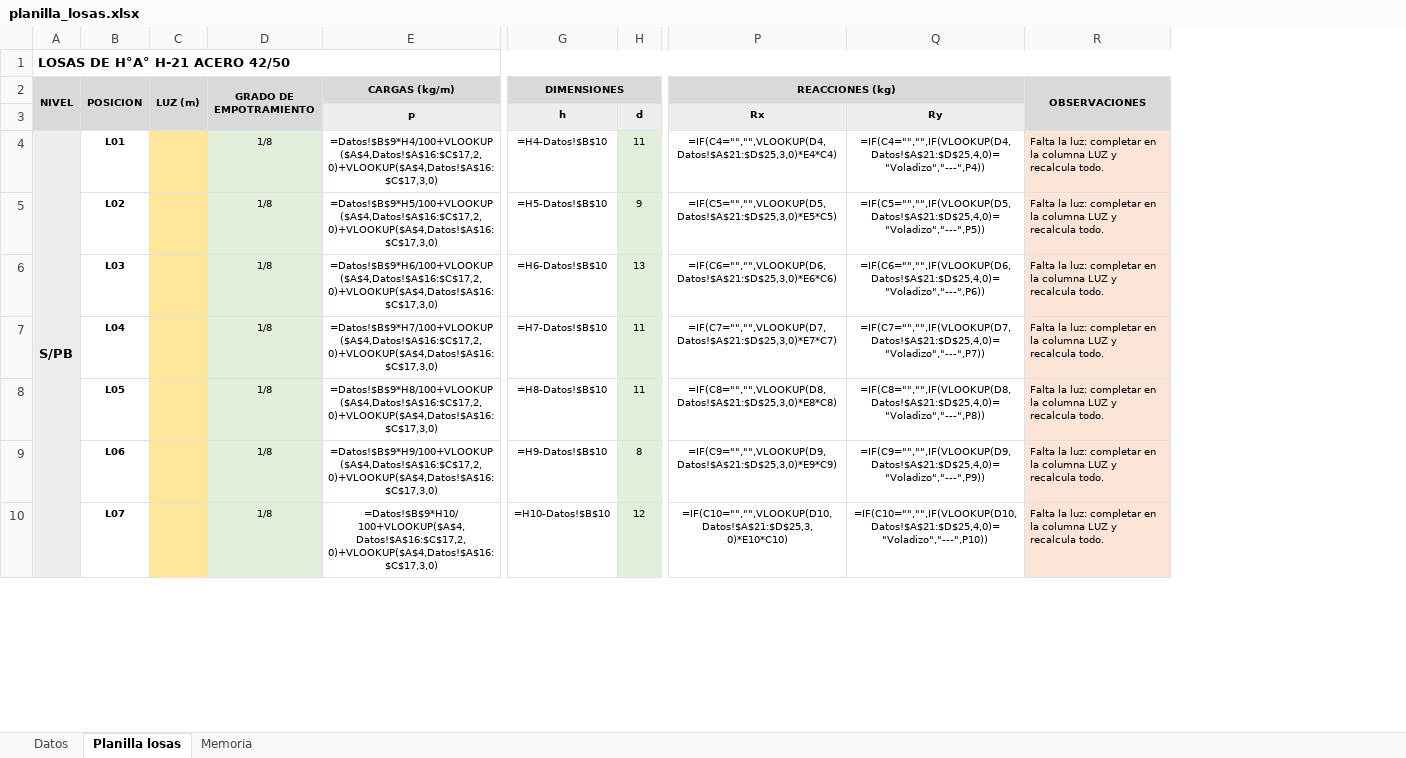
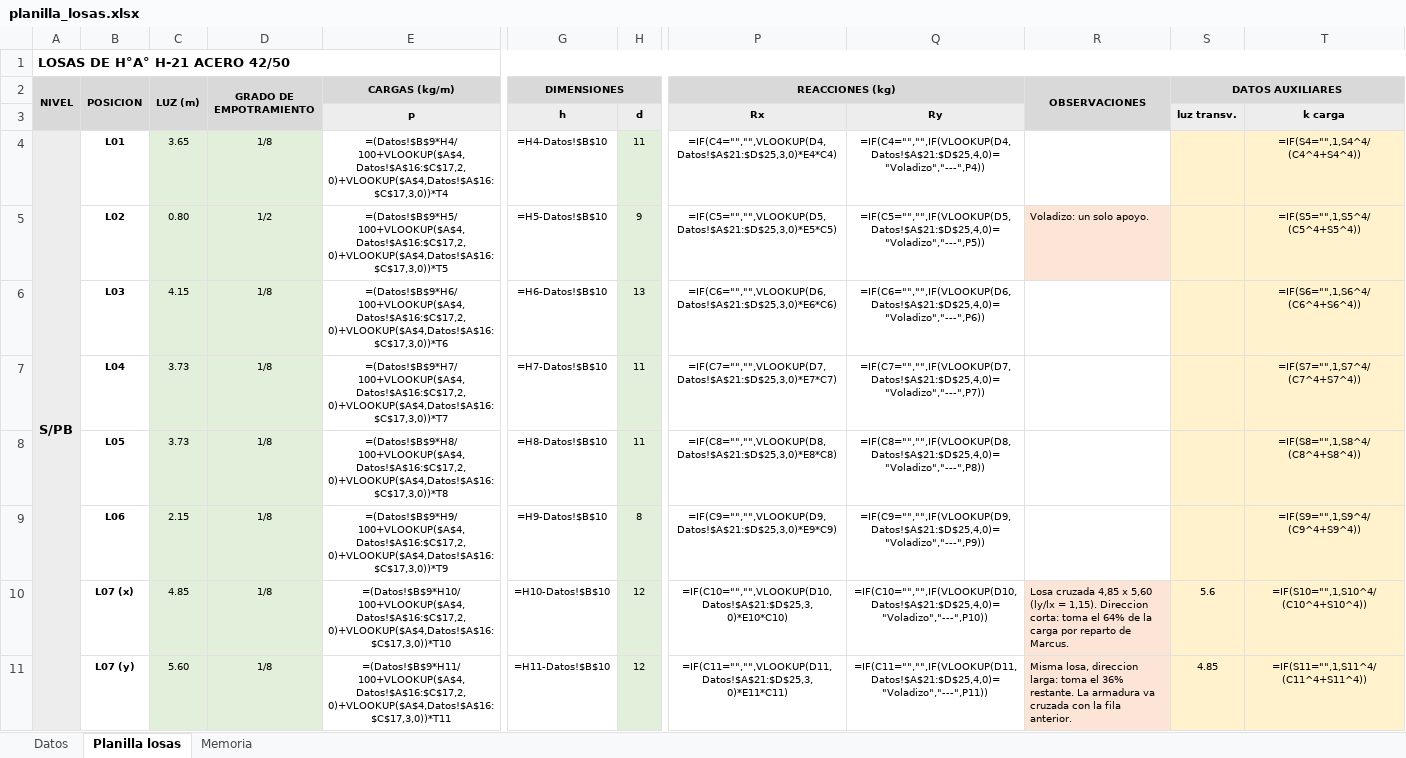
Before and after one commit to LoloMelia/tareas-claude, an Excel workbook: planillas/planilla_losas.xlsx, sheet Planilla losas, drawn as a sheet; only a part is shown, gaps mark what is left out; values as stored, in another font and other column widths than the file's, no borders; formulas without a stored value are shown as written; charts and pictures not drawn; rows hold the shown columns only; the diff covers the shown part only; the diff names each change by its address in the sheet, - before the commit and + after, or states it on an @@ line.

```diff
--- a/planillas/planilla_losas.xlsx (sheet Planilla losas)
+++ b/planillas/planilla_losas.xlsx (sheet Planilla losas)
+column S (DATOS AUXILIARES), rows 3-10: luz transv. |  |  |  |  |  |  | 5.6
+column T, rows 3-10: k carga | =IF(S4="",1,S4^4/(C4^4+S4^4)) | =IF(S5="",1,S5^4/(C5^4+S5^4)) | =IF(S6="",1,S6^4/(C6^4+S6^4)) | =IF(S7="",1,S7^4/(C7^4+S7^4)) | =IF(S8="",1,S8^4/(C8^4+S8^4)) | =IF(S9="",1,S9^4/(C9^4+S9^4)) | =IF(S10="",1,S10^4/(C10^4+S10^4))
-C4 (LUZ (m)): (empty)
+C4 (LUZ (m)): 3.65
-C4:C10 fill: #FFE699
+C4:C10 fill: #E2EFDA
-E4 (CARGAS (kg/m)): =Datos!$B$9*H4/100+VLOOKUP($A$4,Datos!$A$16:$C$17,2,0)+VLOOKUP($A$4,Datos!$A$16:$C$17,3,0)
+E4 (CARGAS (kg/m)): =(Datos!$B$9*H4/100+VLOOKUP($A$4,Datos!$A$16:$C$17,2,0)+VLOOKUP($A$4,Datos!$A$16:$C$17,3,0))*T4
-R4 (OBSERVACIONES): Falta la luz: completar en la columna LUZ y recalcula todo.
+R4 (OBSERVACIONES): (empty)
-R4 fill: #FCE4D6
+R4 fill: none
-C5 (LUZ (m)): (empty)
+C5 (LUZ (m)): 0.80
-D5 (GRADO DE EMPOTRAMIENTO): 1/8
+D5 (GRADO DE EMPOTRAMIENTO): 1/2
-E5 (CARGAS (kg/m)): =Datos!$B$9*H5/100+VLOOKUP($A$4,Datos!$A$16:$C$17,2,0)+VLOOKUP($A$4,Datos!$A$16:$C$17,3,0)
+E5 (CARGAS (kg/m)): =(Datos!$B$9*H5/100+VLOOKUP($A$4,Datos!$A$16:$C$17,2,0)+VLOOKUP($A$4,Datos!$A$16:$C$17,3,0))*T5
-R5 (OBSERVACIONES): Falta la luz: completar en la columna LUZ y recalcula todo.
+R5 (OBSERVACIONES): Voladizo: un solo apoyo.
-C6 (LUZ (m)): (empty)
+C6 (LUZ (m)): 4.15
-E6 (CARGAS (kg/m)): =Datos!$B$9*H6/100+VLOOKUP($A$4,Datos!$A$16:$C$17,2,0)+VLOOKUP($A$4,Datos!$A$16:$C$17,3,0)
+E6 (CARGAS (kg/m)): =(Datos!$B$9*H6/100+VLOOKUP($A$4,Datos!$A$16:$C$17,2,0)+VLOOKUP($A$4,Datos!$A$16:$C$17,3,0))*T6
-R6:R9 (OBSERVACIONES): Falta la luz: completar en la columna LUZ y recalcula todo.
+R6:R9 (OBSERVACIONES): (empty)
-R6:R9 fill: #FCE4D6
+R6:R9 fill: none
-C7:C8 (LUZ (m)): (empty)
+C7:C8 (LUZ (m)): 3.73
-E7 (CARGAS (kg/m)): =Datos!$B$9*H7/100+VLOOKUP($A$4,Datos!$A$16:$C$17,2,0)+VLOOKUP($A$4,Datos!$A$16:$C$17,3,0)
+E7 (CARGAS (kg/m)): =(Datos!$B$9*H7/100+VLOOKUP($A$4,Datos!$A$16:$C$17,2,0)+VLOOKUP($A$4,Datos!$A$16:$C$17,3,0))*T7
-E8 (CARGAS (kg/m)): =Datos!$B$9*H8/100+VLOOKUP($A$4,Datos!$A$16:$C$17,2,0)+VLOOKUP($A$4,Datos!$A$16:$C$17,3,0)
+E8 (CARGAS (kg/m)): =(Datos!$B$9*H8/100+VLOOKUP($A$4,Datos!$A$16:$C$17,2,0)+VLOOKUP($A$4,Datos!$A$16:$C$17,3,0))*T8
-C9 (LUZ (m)): (empty)
+C9 (LUZ (m)): 2.15
-E9 (CARGAS (kg/m)): =Datos!$B$9*H9/100+VLOOKUP($A$4,Datos!$A$16:$C$17,2,0)+VLOOKUP($A$4,Datos!$A$16:$C$17,3,0)
+E9 (CARGAS (kg/m)): =(Datos!$B$9*H9/100+VLOOKUP($A$4,Datos!$A$16:$C$17,2,0)+VLOOKUP($A$4,Datos!$A$16:$C$17,3,0))*T9
-B10 (POSICION): L07
+B10 (POSICION): L07 (x)
-C10 (LUZ (m)): (empty)
+C10 (LUZ (m)): 4.85
-E10 (CARGAS (kg/m)): =Datos!$B$9*H10/100+VLOOKUP($A$4,Datos!$A$16:$C$17,2,0)+VLOOKUP($A$4,Datos!$A$16:$C$17,3,0)
+E10 (CARGAS (kg/m)): =(Datos!$B$9*H10/100+VLOOKUP($A$4,Datos!$A$16:$C$17,2,0)+VLOOKUP($A$4,Datos!$A$16:$C$17,3,0))*T10
-R10 (OBSERVACIONES): Falta la luz: completar en la columna LUZ y recalcula todo.
+R10 (OBSERVACIONES): Losa cruzada 4,85 x 5,60 (ly/lx = 1,15). Direccion corta: toma el 64% de la carga por reparto de Marcus.
+row 11:  | L07 (y) | 5.60 | 1/8 | =(Datos!$B$9*H11/100+VLOOKUP($A$4,Datos!$A$16:$C$17,2,0)+VLOOKUP($A$4,Datos!$A$16:$C$17,3,0))*T11 | =H11-Datos!$B$10 | 12 | =IF(C11="","",VLOOKUP(D11,Datos!$A$21:$D$25,3,0)*E11*C11) | =IF(C11="","",IF(VLOOKUP(D11,Datos!$A$21:$D$25,4,0)="Voladizo","---",P11)) | Misma losa, direccion larga: toma el 36% restante. La armadura va cruzada con la fila anterior. | 4.85 | =IF(S11="",1,S11^4/(C11^4+S11^4))
```
Also changed, not shown: 1 added row, 35 edited cells and cell formats elsewhere in this sheet, sheet Memoria, charts or pictures.
